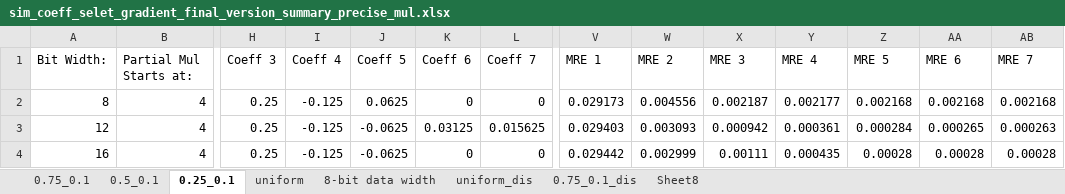
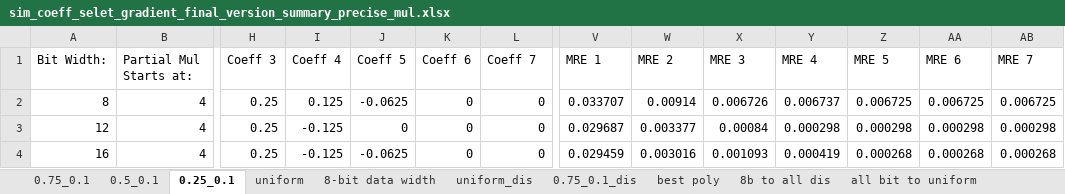
Before and after one commit to diwu1990/approximate_computing, an Excel workbook: unit/exp/software/sim_coeff_select_final_version/sim_coeff_selet_gradient_final_version_summary_precise_mul.xlsx, sheet 0.25_0.1, drawn as a sheet; only a part is shown, gaps mark what is left out; values as stored, in another font and other column widths than the file's, no borders; the diff names each change by its address in the sheet, - before the commit and + after, or states it on an @@ line.

```diff
--- a/unit/exp/software/sim_coeff_select_final_version/sim_coeff_selet_gradient_final_version_summary_precise_mul.xlsx (sheet 0.25_0.1)
+++ b/unit/exp/software/sim_coeff_select_final_version/sim_coeff_selet_gradient_final_version_summary_precise_mul.xlsx (sheet 0.25_0.1)
-sheet tab: Sheet8
+sheet tab: best poly
+sheet tab: 8b to all dis
+sheet tab: all bit to uniform
-I2 (Coeff 4): -0.125
+I2 (Coeff 4): 0.125
-J2 (Coeff 5): 0.0625
+J2 (Coeff 5): -0.0625
-V2 (MRE 1): 0.029173
+V2 (MRE 1): 0.033707
-W2 (MRE 2): 0.004556
+W2 (MRE 2): 0.00914
-X2 (MRE 3): 0.002187
+X2 (MRE 3): 0.006726
-Y2 (MRE 4): 0.002177
+Y2 (MRE 4): 0.006737
-Z2 (MRE 5): 0.002168
+Z2 (MRE 5): 0.006725
-AA2 (MRE 6): 0.002168
+AA2 (MRE 6): 0.006725
-AB2 (MRE 7): 0.002168
+AB2 (MRE 7): 0.006725
-J3 (Coeff 5): -0.0625
+J3 (Coeff 5): 0
-K3 (Coeff 6): 0.03125
+K3 (Coeff 6): 0
-L3 (Coeff 7): 0.015625
+L3 (Coeff 7): 0
-V3 (MRE 1): 0.029403
+V3 (MRE 1): 0.029687
-W3 (MRE 2): 0.003093
+W3 (MRE 2): 0.003377
-X3 (MRE 3): 0.000942
+X3 (MRE 3): 0.00084
-Y3 (MRE 4): 0.000361
+Y3 (MRE 4): 0.000298
-Z3 (MRE 5): 0.000284
+Z3 (MRE 5): 0.000298
-AA3 (MRE 6): 0.000265
+AA3 (MRE 6): 0.000298
-AB3 (MRE 7): 0.000263
+AB3 (MRE 7): 0.000298
-V4 (MRE 1): 0.029442
+V4 (MRE 1): 0.029459
-W4 (MRE 2): 0.002999
+W4 (MRE 2): 0.003016
-X4 (MRE 3): 0.00111
+X4 (MRE 3): 0.001093
-Y4 (MRE 4): 0.000435
+Y4 (MRE 4): 0.000419
-Z4 (MRE 5): 0.00028
+Z4 (MRE 5): 0.000268
-AA4 (MRE 6): 0.00028
+AA4 (MRE 6): 0.000268
-AB4 (MRE 7): 0.00028
+AB4 (MRE 7): 0.000268
```
Also changed, not shown: sheet 8-bit data width, sheet 0.75_0.1, sheet uniform, sheet 0.5_0.1, sheet best poly, sheet 0.75_0.1_dis, 1 more sheet, other sheet tabs, charts or pictures, unit/exp/software/sim_coeff_select_final_version/sim_coeff_selet_gradient_final_version_summary_appr_mul.xlsx, 22 other files.
